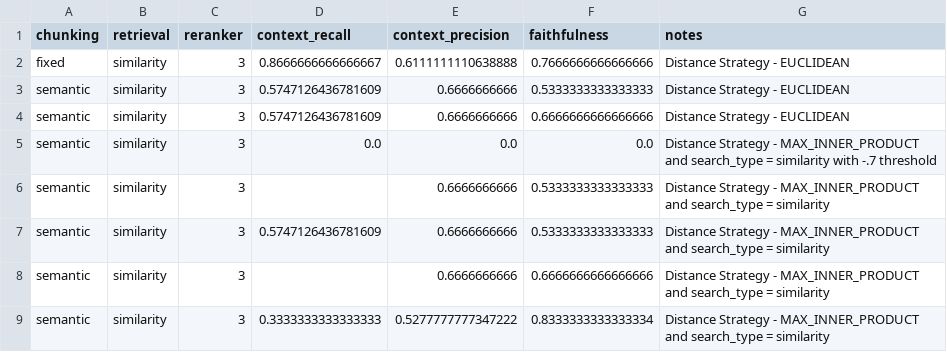
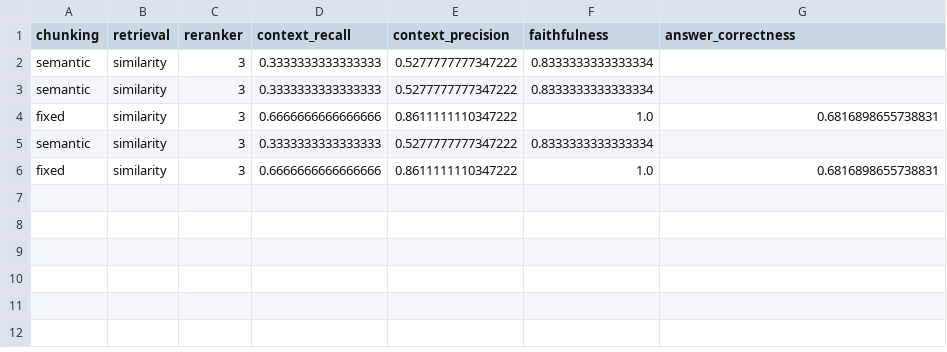
Before and after one commit to ssandhya1184/RAG_project_RAGAS_eval, a CSV file: outputs/experiment_results.csv, drawn as a sheet.

```diff
--- a/outputs/experiment_results.csv
+++ b/outputs/experiment_results.csv
@@ -1,9 +1,6 @@
-chunking,retrieval,reranker,context_recall,context_precision,faithfulness,notes
-fixed,similarity,3,0.8666666666666667,0.6111111110638888,0.7666666666666666,"Distance Strategy - EUCLIDEAN"
-semantic,similarity,3,0.5747126436781609,0.6666666666,0.5333333333333333,"Distance Strategy - EUCLIDEAN"
-semantic,similarity,3,0.5747126436781609,0.6666666666,0.6666666666666666,"Distance Strategy - EUCLIDEAN"
-semantic,similarity,3,0.0,0.0,0.0,"Distance Strategy - MAX_INNER_PRODUCT and search_type = similarity with -.7 threshold"
-semantic,similarity,3,,0.6666666666,0.5333333333333333,Distance Strategy - MAX_INNER_PRODUCT and search_type = similarity
-semantic,similarity,3,0.5747126436781609,0.6666666666,0.5333333333333333,Distance Strategy - MAX_INNER_PRODUCT and search_type = similarity
-semantic,similarity,3,,0.6666666666,0.6666666666666666,Distance Strategy - MAX_INNER_PRODUCT and search_type = similarity
-semantic,similarity,3,0.3333333333333333,0.5277777777347222,0.8333333333333334,Distance Strategy - MAX_INNER_PRODUCT and search_type = similarity
+chunking,retrieval,reranker,context_recall,context_precision,faithfulness,answer_correctness
+semantic,similarity,3,0.3333333333333333,0.5277777777347222,0.8333333333333334,
+semantic,similarity,3,0.3333333333333333,0.5277777777347222,0.8333333333333334,
+fixed,similarity,3,0.6666666666666666,0.8611111110347222,1.0,0.6816898655738831
+semantic,similarity,3,0.3333333333333333,0.5277777777347222,0.8333333333333334,
+fixed,similarity,3,0.6666666666666666,0.8611111110347222,1.0,0.6816898655738831
```
Also changed, not shown: 18 other files.
